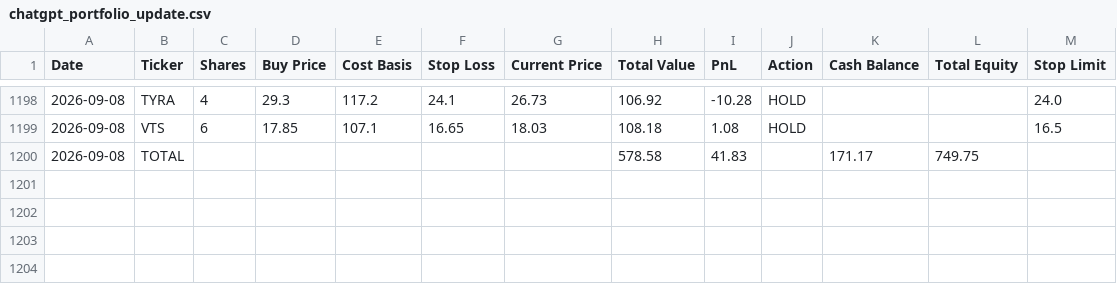
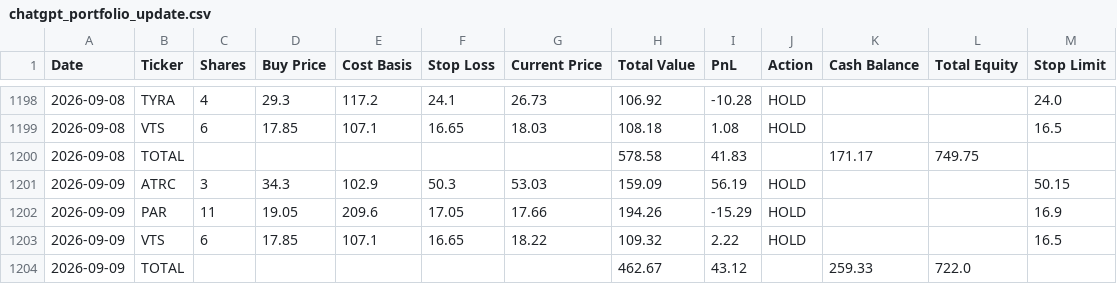
Before and after one commit to ibrovail/learnpython, a CSV file: Micro-Cap-Experiment-Updated/Start Your Own/chatgpt_portfolio_update.csv, drawn as a sheet; only a part is shown, gaps mark what is left out; the diff names each change by its address in the sheet, - before the commit and + after, or states it on an @@ line.

```diff
--- a/Micro-Cap-Experiment-Updated/Start Your Own/chatgpt_portfolio_update.csv
+++ b/Micro-Cap-Experiment-Updated/Start Your Own/chatgpt_portfolio_update.csv
+row 1201: 2026-09-09 | ATRC | 3 | 34.3 | 102.9 | 50.3 | 53.03 | 159.09 | 56.19 | HOLD |  |  | 50.15
+row 1202: 2026-09-09 | PAR | 11 | 19.05 | 209.6 | 17.05 | 17.66 | 194.26 | -15.29 | HOLD |  |  | 16.9
+row 1203: 2026-09-09 | VTS | 6 | 17.85 | 107.1 | 16.65 | 18.22 | 109.32 | 2.22 | HOLD |  |  | 16.5
+row 1204: 2026-09-09 | TOTAL |  |  |  |  |  | 462.67 | 43.12 |  | 259.33 | 722.0
```
Also changed, not shown: Micro-Cap-Experiment-Updated/Start Your Own/chatgpt_trade_log.csv, 3 other files.
